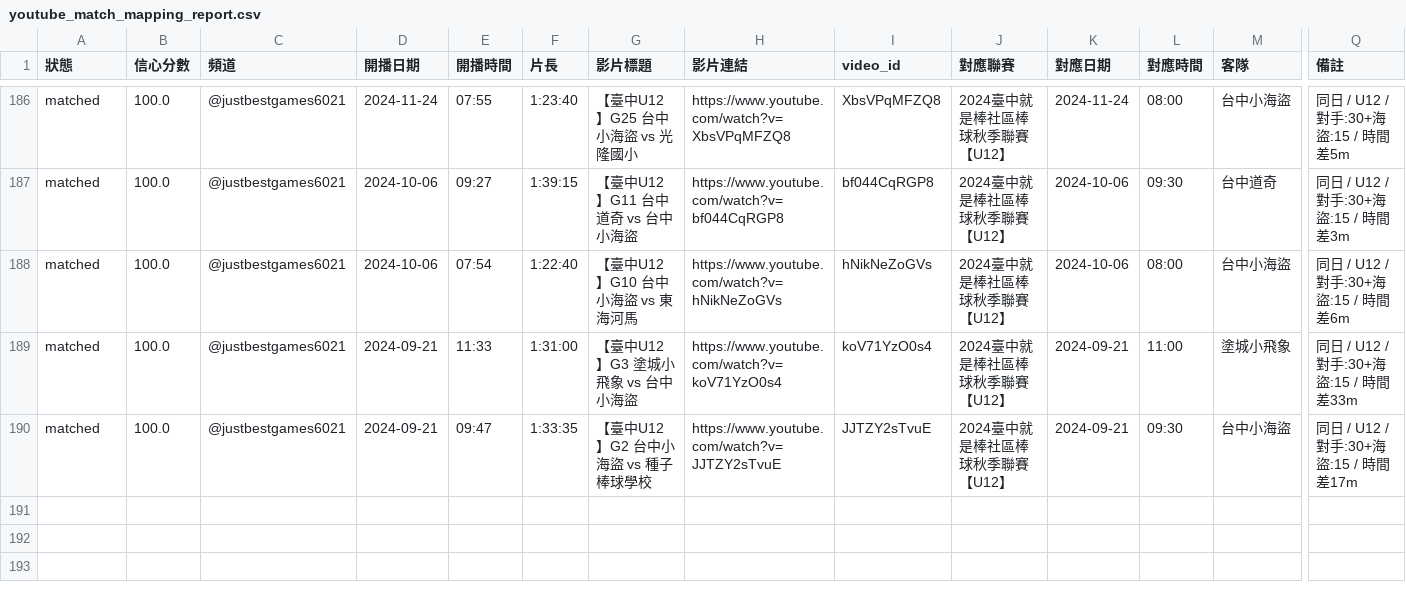
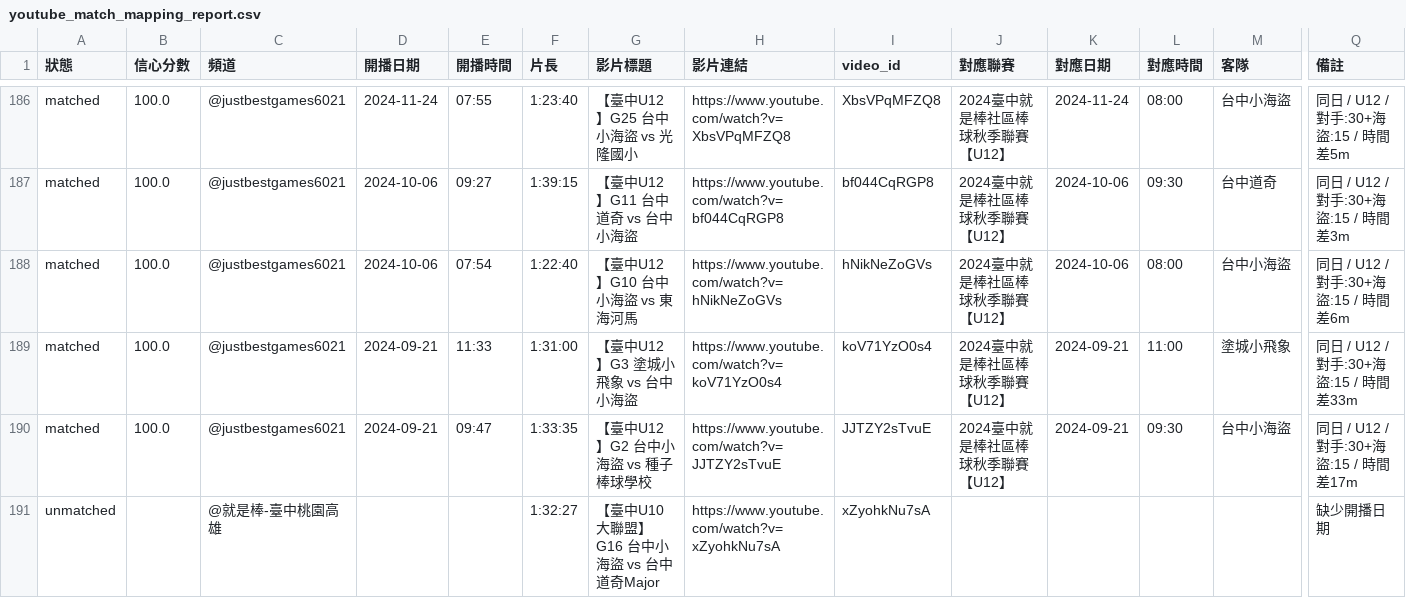
Before and after one commit to chinlinkao/taichung-pirates-analytics-mwg, a CSV file: data/youtube_match_mapping_report.csv, drawn as a sheet; only a part is shown, gaps mark what is left out; rows hold the shown columns only; the diff names each change by its address in the sheet, - before the commit and + after, or states it on an @@ line.

```diff
--- a/data/youtube_match_mapping_report.csv
+++ b/data/youtube_match_mapping_report.csv
+row 191: unmatched |  | @就是棒-臺中桃園高雄 |  |  | 1:32:27 | 【臺中U10 大聯盟】G16 台中小海盜 vs 台中道奇Major | https://www.youtube.com/watch?v=xZyohkNu7sA | xZyohkNu7sA |  |  |  |  | 缺少開播日期
```
Also changed, not shown: 3 other files.
